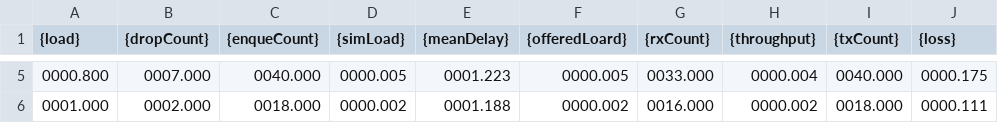
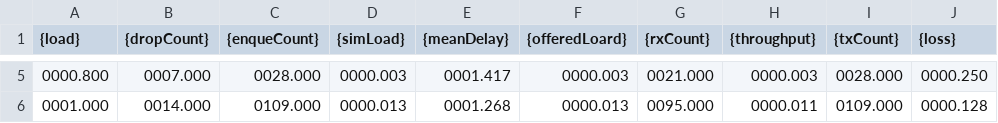
Before and after one commit to ACFleming/Unet, a CSV file: results/SFAMA_BaseGridScenario.csv, drawn as a sheet; only a part is shown, gaps mark what is left out; the diff covers the shown part only.

```diff
--- a/results/SFAMA_BaseGridScenario.csv
+++ b/results/SFAMA_BaseGridScenario.csv
@@ -5,2 +5,2 @@
-0000.800, 0007.000, 0040.000, 0000.005, 0001.223, 0000.005, 0033.000, 0000.004, 0040.000, 0000.175
-0001.000, 0002.000, 0018.000, 0000.002, 0001.188, 0000.002, 0016.000, 0000.002, 0018.000, 0000.111
+0000.800, 0007.000, 0028.000, 0000.003, 0001.417, 0000.003, 0021.000, 0000.003, 0028.000, 0000.250
+0001.000, 0014.000, 0109.000, 0000.013, 0001.268, 0000.013, 0095.000, 0000.011, 0109.000, 0000.128
```
Also changed, not shown: 27 edited cells elsewhere in this file, results/ALOHA_BaseGridScenario.csv, 15 other files.
